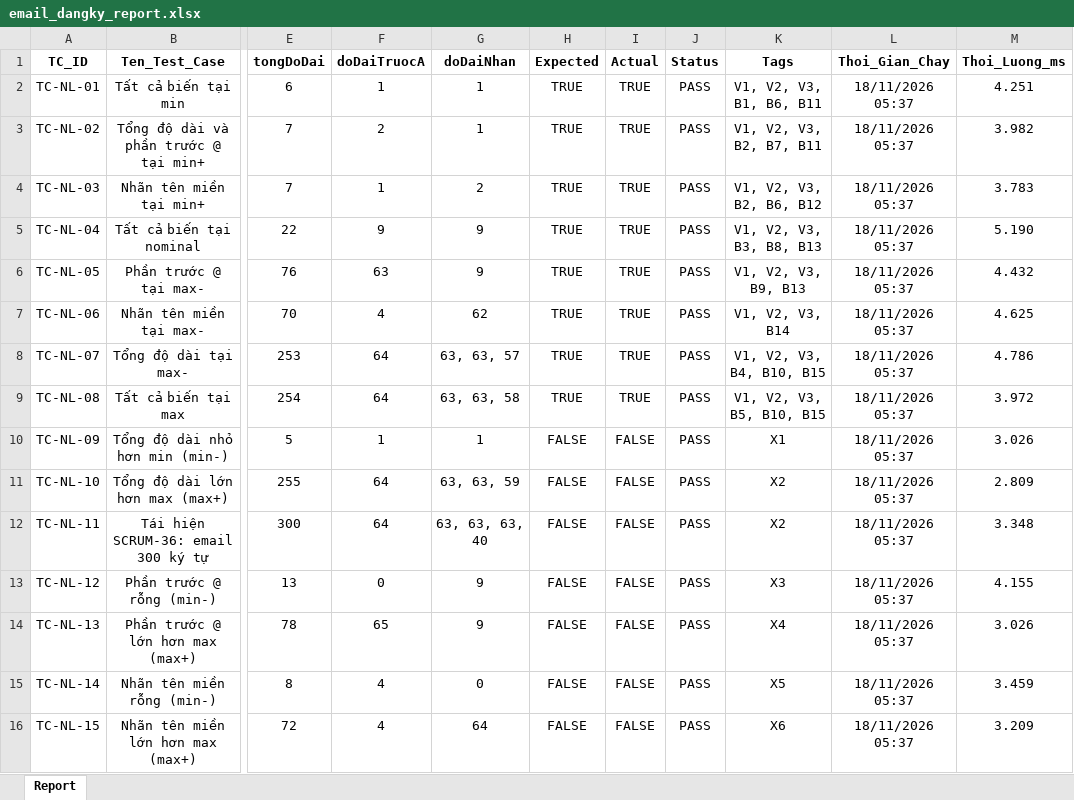
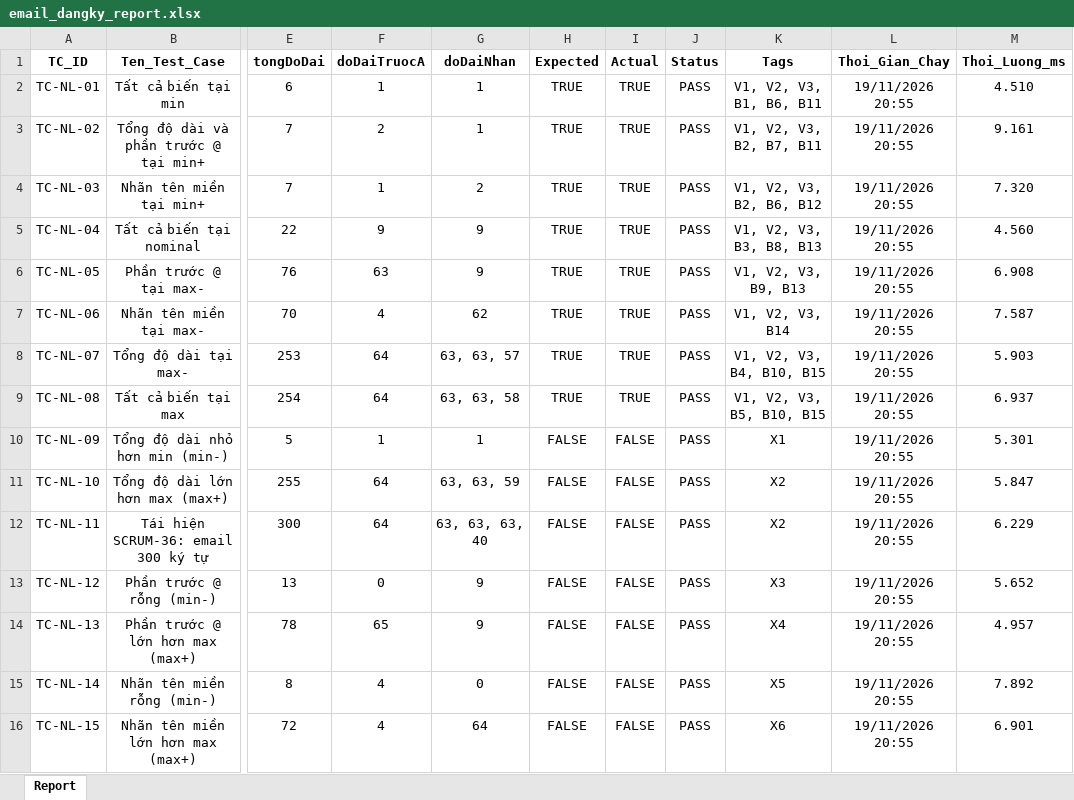
Before and after one commit to Huy09zhh/Kiem-chung-phan-mem, an Excel workbook: docs/email_dangky_report.xlsx, sheet Report, drawn as a sheet; only a part is shown, gaps mark what is left out; values as stored, in another font and other column widths than the file's, no borders; the diff names each change by its address in the sheet, - before the commit and + after, or states it on an @@ line.

```diff
--- a/docs/email_dangky_report.xlsx (sheet Report)
+++ b/docs/email_dangky_report.xlsx (sheet Report)
-L2:L16 (Thoi_Gian_Chay): 18/11/2026 05:37
+L2:L16 (Thoi_Gian_Chay): 19/11/2026 20:55
-M2 (Thoi_Luong_ms): 4.251
+M2 (Thoi_Luong_ms): 4.510
-M3 (Thoi_Luong_ms): 3.982
+M3 (Thoi_Luong_ms): 9.161
-M4 (Thoi_Luong_ms): 3.783
+M4 (Thoi_Luong_ms): 7.320
-M5 (Thoi_Luong_ms): 5.190
+M5 (Thoi_Luong_ms): 4.560
-M6 (Thoi_Luong_ms): 4.432
+M6 (Thoi_Luong_ms): 6.908
-M7 (Thoi_Luong_ms): 4.625
+M7 (Thoi_Luong_ms): 7.587
-M8 (Thoi_Luong_ms): 4.786
+M8 (Thoi_Luong_ms): 5.903
-M9 (Thoi_Luong_ms): 3.972
+M9 (Thoi_Luong_ms): 6.937
-M10 (Thoi_Luong_ms): 3.026
+M10 (Thoi_Luong_ms): 5.301
-M11 (Thoi_Luong_ms): 2.809
+M11 (Thoi_Luong_ms): 5.847
-M12 (Thoi_Luong_ms): 3.348
+M12 (Thoi_Luong_ms): 6.229
-M13 (Thoi_Luong_ms): 4.155
+M13 (Thoi_Luong_ms): 5.652
-M14 (Thoi_Luong_ms): 3.026
+M14 (Thoi_Luong_ms): 4.957
-M15 (Thoi_Luong_ms): 3.459
+M15 (Thoi_Luong_ms): 7.892
-M16 (Thoi_Luong_ms): 3.209
+M16 (Thoi_Luong_ms): 6.901
```
Also changed, not shown: docs/lienhe_gioihan_report.xlsx.
